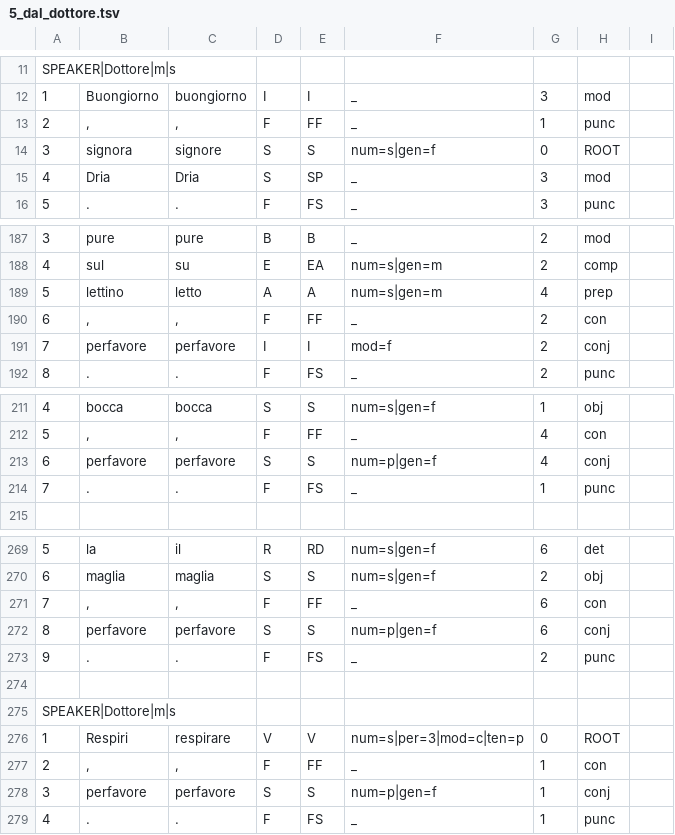
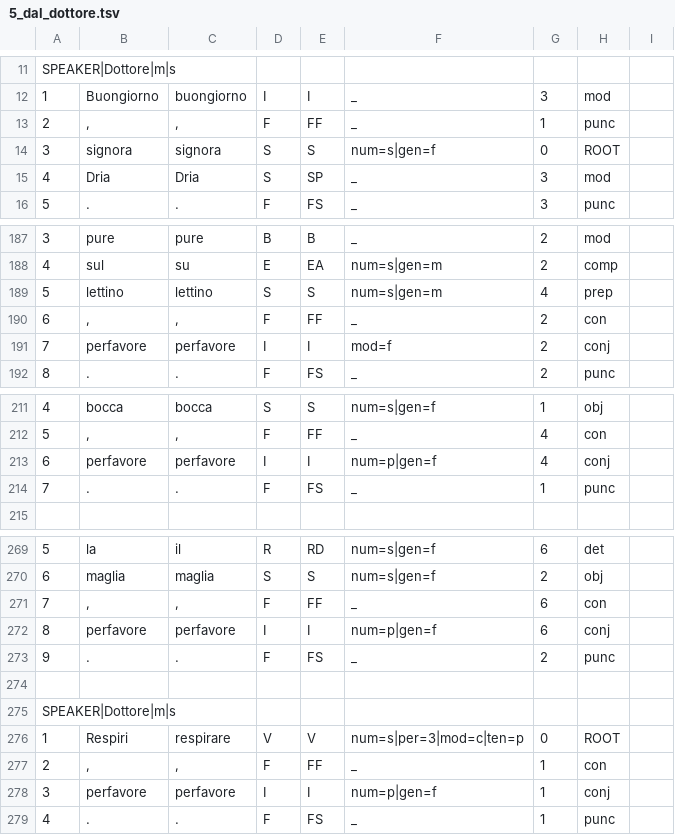
Before and after one commit to martaberardi/FocusOnIT_MA_thesis, a TSV file: transcripts/5_dal_dottore.tsv, drawn as a sheet; only a part is shown, gaps mark what is left out; the diff covers the shown part only; the diff names each change by its address in the sheet, - before the commit and + after, or states it on an @@ line.

```diff
--- a/transcripts/5_dal_dottore.tsv
+++ b/transcripts/5_dal_dottore.tsv
-C14: signore
+C14: signora
-C189: letto
+C189: lettino
-D189: A
+D189: S
-E189: A
+E189: S
-D213: S
+D213: I
-E213: S
+E213: I
-D272: S
+D272: I
-E272: S
+E272: I
-D278: S
+D278: I
-E278: S
+E278: I
```
Also changed, not shown: 1 edited cell elsewhere in this file, transcripts/10_tempo_libero.tsv, transcripts/6_fare_la_spesa.tsv, 7 other files.
